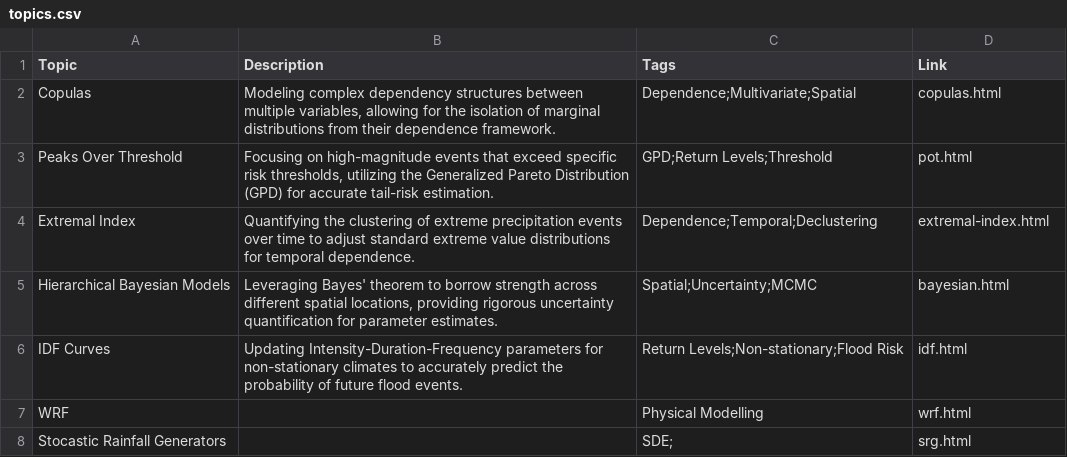
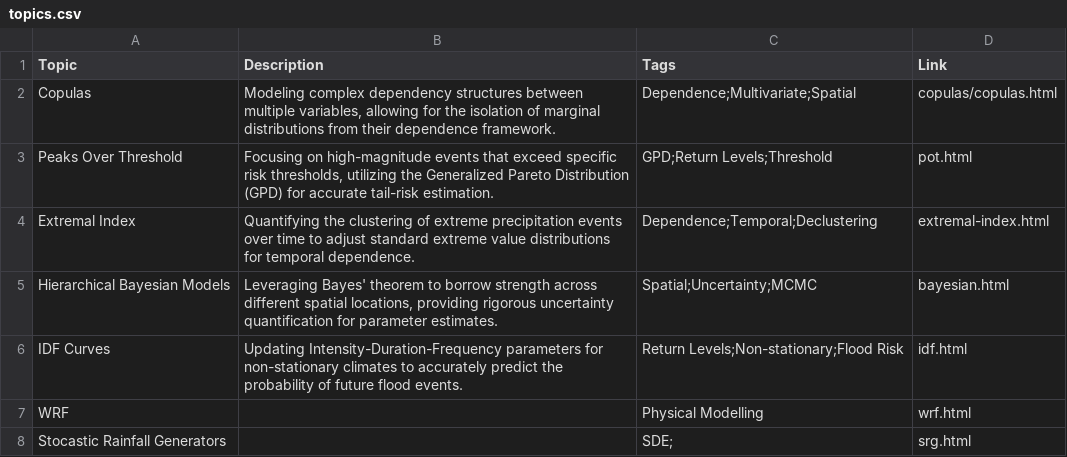
Before and after one commit to 0l1v3r8/0l1v3r8.github.io, a CSV file: precip_site/topics.csv, drawn as a sheet.

```diff
--- a/precip_site/topics.csv
+++ b/precip_site/topics.csv
@@ -1,3 +1,3 @@
 Topic,Description,Tags,Link
-Copulas,"Modeling complex dependency structures between multiple variables, allowing for the isolation of marginal distributions from their dependence framework.",Dependence;Multivariate;Spatial,copulas.html
+Copulas,"Modeling complex dependency structures between multiple variables, allowing for the isolation of marginal distributions from their dependence framework.",Dependence;Multivariate;Spatial,copulas/copulas.html
 Peaks Over Threshold,"Focusing on high-magnitude events that exceed specific risk thresholds, utilizing the Generalized Pareto Distribution (GPD) for accurate tail-risk estimation.",GPD;Return Levels;Threshold,pot.html
```
Also changed, not shown: 4 other files.
